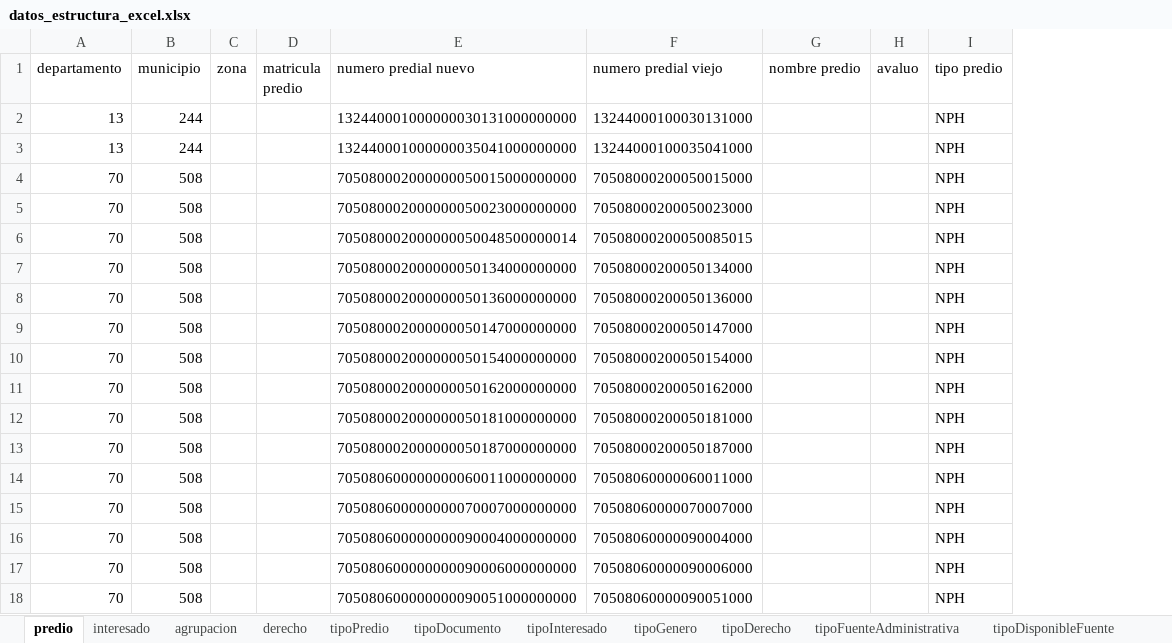
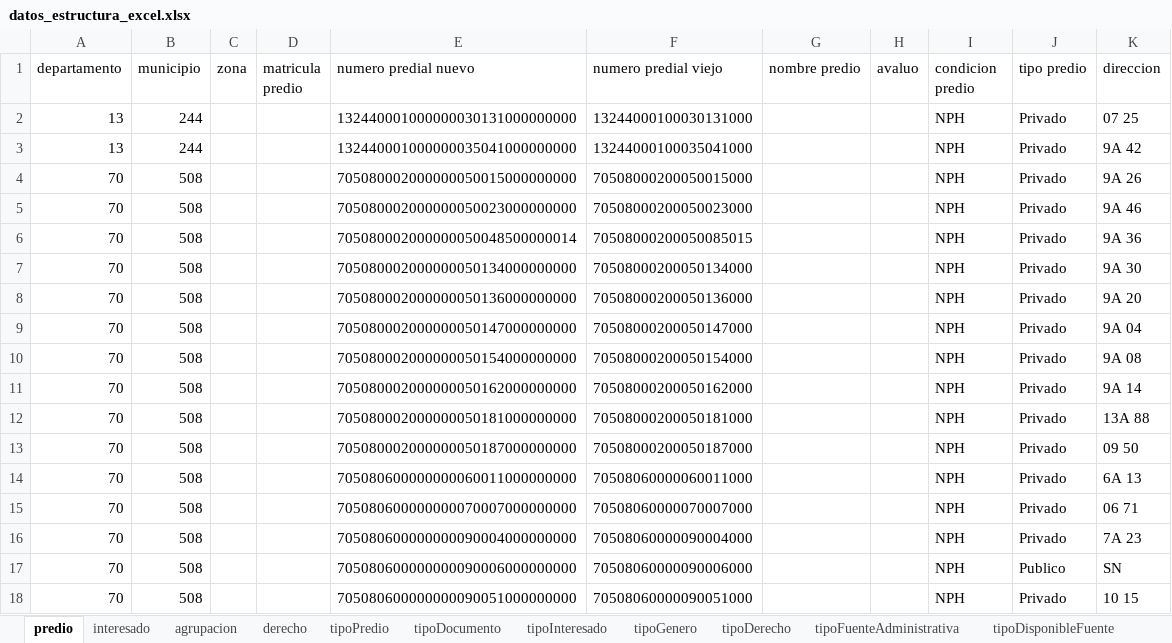
Before and after one commit to SwissTierrasColombia/Asistente-LADM-COL, an Excel workbook: asistente_ladm_col/resources/excel/datos_estructura_excel.xlsx, sheet predio, drawn as a sheet; values as stored, in another font and other column widths than the file's, no borders; the diff names each change by its address in the sheet, - before the commit and + after, or states it on an @@ line.

```diff
--- a/asistente_ladm_col/resources/excel/datos_estructura_excel.xlsx (sheet predio)
+++ b/asistente_ladm_col/resources/excel/datos_estructura_excel.xlsx (sheet predio)
+column J (tipo predio), rows 2-18: Privado | Privado | Privado | Privado | Privado | Privado | Privado | Privado | Privado | Privado | Privado | Privado | Privado | Privado | Privado | Publico | Privado
+column K (direccion), rows 2-18: 07 25 | 9A 42 | 9A 26 | 9A 46 | 9A 36 | 9A 30 | 9A 20 | 9A 04 | 9A 08 | 9A 14 | 13A 88 | 09 50 | 6A 13 | 06 71 | 7A 23 | SN | 10 15
-I1: tipo predio
+I1: condicion predio
```
Also changed, not shown: sheet derecho, 3 other files.
